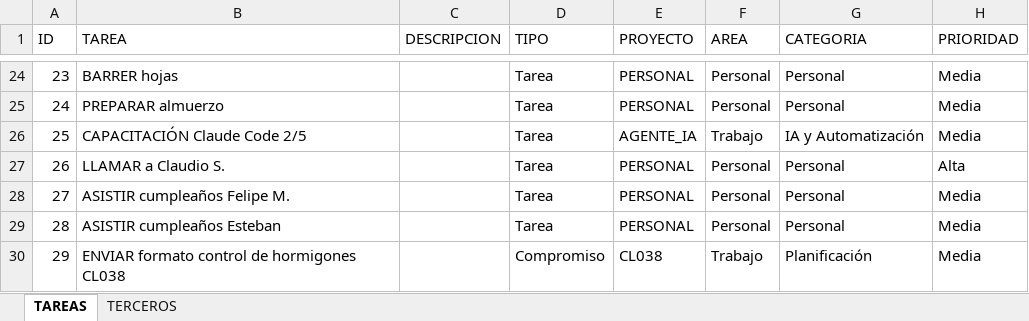
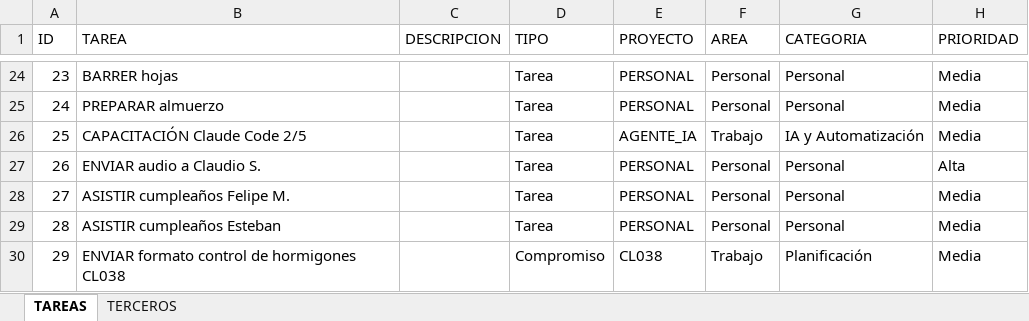
Before and after one commit to Jochoa27/jochoa-tareas, an Excel workbook: TAREAS_JOCHOA.xlsx, sheet TAREAS, drawn as a sheet; only a part is shown, gaps mark what is left out; values as stored, in another font and other column widths than the file's, no borders; the diff names each change by its address in the sheet, - before the commit and + after, or states it on an @@ line.

Commit message:
update: tareas actualizadas desde app (30/06 02:30)

```diff
--- a/TAREAS_JOCHOA.xlsx (sheet TAREAS)
+++ b/TAREAS_JOCHOA.xlsx (sheet TAREAS)
-B27 (TAREA): LLAMAR a Claudio S.
+B27 (TAREA): ENVIAR audio a Claudio S.
```
